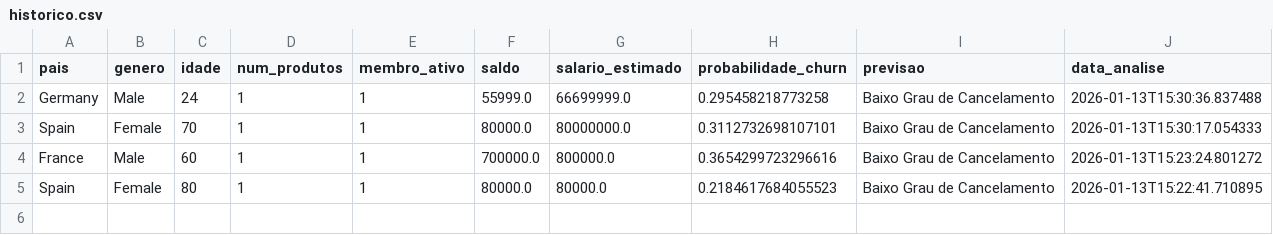
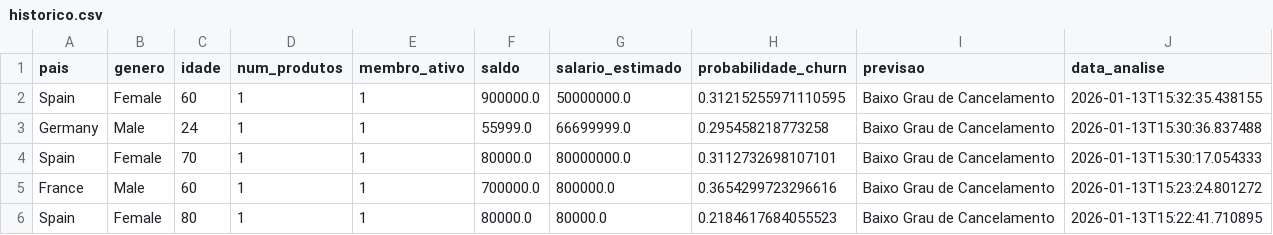
Before and after one commit to hackathon-ficaAi/ficaai-churnInsight-complete, a CSV file: data-science/data/historico.csv, drawn as a sheet.

```diff
--- a/data-science/data/historico.csv
+++ b/data-science/data/historico.csv
@@ -1,2 +1,3 @@
 pais,genero,idade,num_produtos,membro_ativo,saldo,salario_estimado,probabilidade_churn,previsao,data_analise
+Spain,Female,60,1,1,900000.0,50000000.0,0.31215255971110595,Baixo Grau de Cancelamento,2026-01-13T15:32:35.438155
 Germany,Male,24,1,1,55999.0,66699999.0,0.295458218773258,Baixo Grau de Cancelamento,2026-01-13T15:30:36.837488
```
Also changed, not shown: 2 other files.
